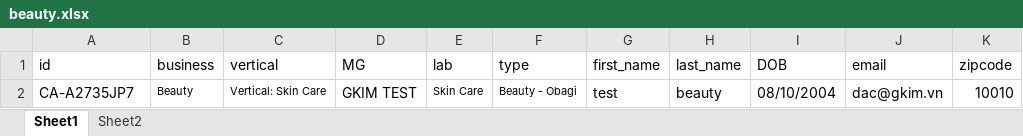
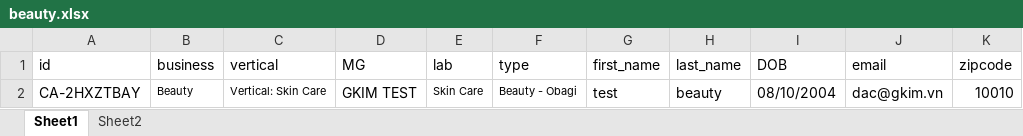
Before and after one commit to nguyenbadac0405/prod_RCE, an Excel workbook: target/test-classes/beauty.xlsx, sheet Sheet1, drawn as a sheet; values as stored, in another font and other column widths than the file's, no borders; the diff names each change by its address in the sheet, - before the commit and + after, or states it on an @@ line.

```diff
--- a/target/test-classes/beauty.xlsx (sheet Sheet1)
+++ b/target/test-classes/beauty.xlsx (sheet Sheet1)
-A2 (id): CA-A2735JP7
+A2 (id): CA-2HXZTBAY
```
Also changed, not shown: target/test-classes/Genetics.xlsx, target/test-classes/MDL.xlsx, 17 other files.
